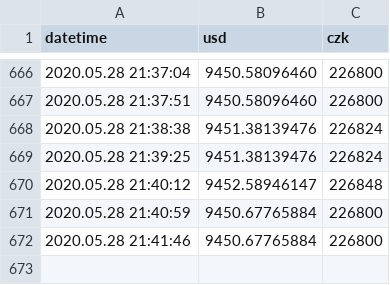
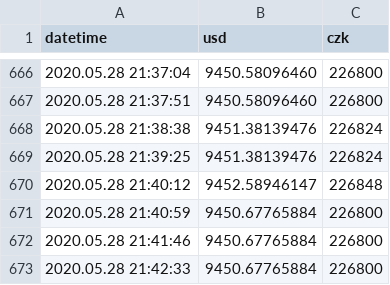
Before and after one commit to btctracker/btc-tracker, a CSV file: data/stats/2020.05.csv, drawn as a sheet; only a part is shown, gaps mark what is left out; the diff names each change by its address in the sheet, - before the commit and + after, or states it on an @@ line.

Commit message:
Update

```diff
--- a/data/stats/2020.05.csv
+++ b/data/stats/2020.05.csv
+row 673: 2020.05.28 21:42:33 | 9450.67765884 | 226800
```
